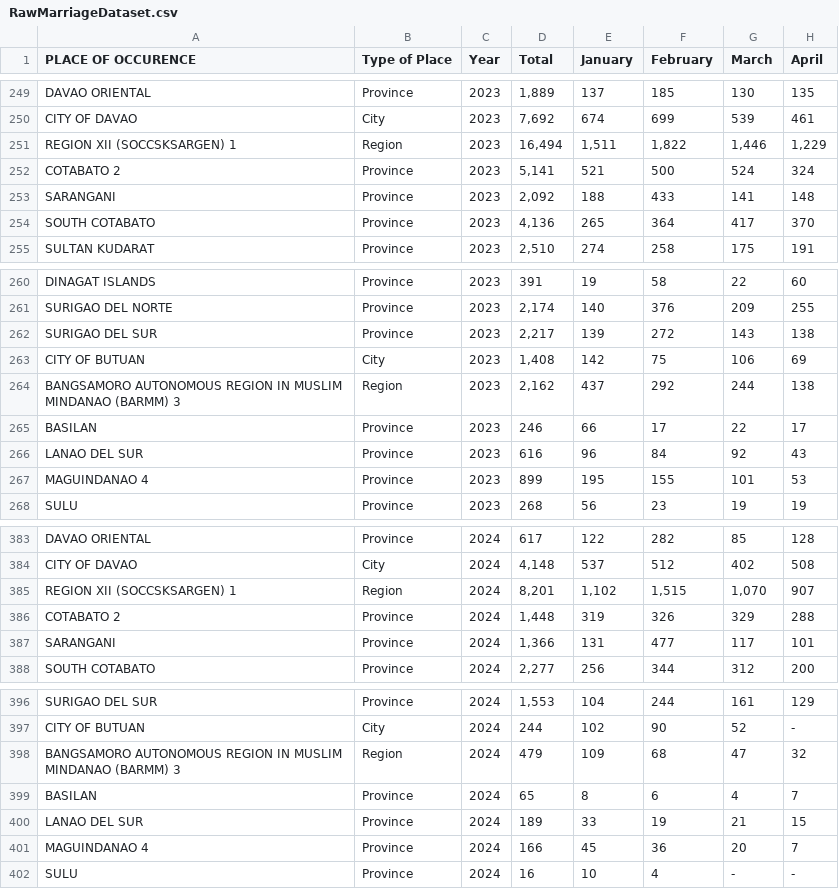
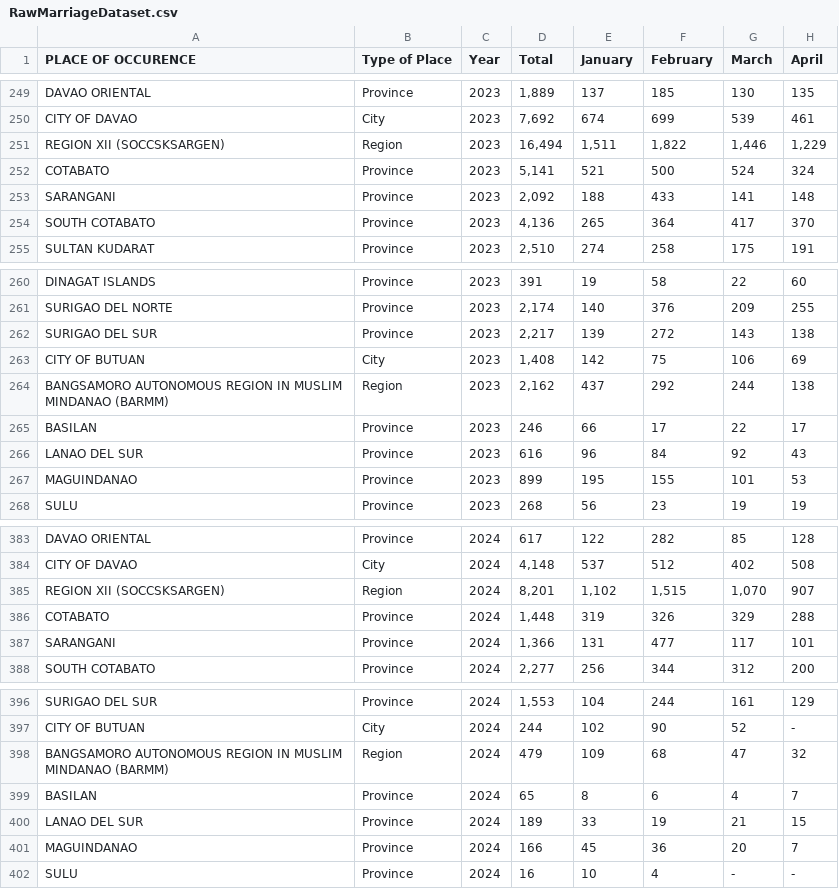
Before and after one commit to disboikaaarl/CS132_SDG16, a CSV file: RawMarriageDataset.csv, drawn as a sheet; only a part is shown, gaps mark what is left out; the diff names each change by its address in the sheet, - before the commit and + after, or states it on an @@ line.

Commit message:
Removed footnote indicator things.

```diff
--- a/RawMarriageDataset.csv
+++ b/RawMarriageDataset.csv
-A251 (PLACE OF OCCURENCE): REGION XII (SOCCSKSARGEN) 1
+A251 (PLACE OF OCCURENCE): REGION XII (SOCCSKSARGEN)
-A252 (PLACE OF OCCURENCE): COTABATO 2
+A252 (PLACE OF OCCURENCE): COTABATO
-A264 (PLACE OF OCCURENCE): …MINDANAO (BARMM) 3
+A264 (PLACE OF OCCURENCE): …MINDANAO (BARMM)
-A267 (PLACE OF OCCURENCE): MAGUINDANAO 4
+A267 (PLACE OF OCCURENCE): MAGUINDANAO
-A385 (PLACE OF OCCURENCE): REGION XII (SOCCSKSARGEN) 1
+A385 (PLACE OF OCCURENCE): REGION XII (SOCCSKSARGEN)
-A386 (PLACE OF OCCURENCE): COTABATO 2
+A386 (PLACE OF OCCURENCE): COTABATO
-A398 (PLACE OF OCCURENCE): …MINDANAO (BARMM) 3
+A398 (PLACE OF OCCURENCE): …MINDANAO (BARMM)
-A401 (PLACE OF OCCURENCE): MAGUINDANAO 4
+A401 (PLACE OF OCCURENCE): MAGUINDANAO
```
